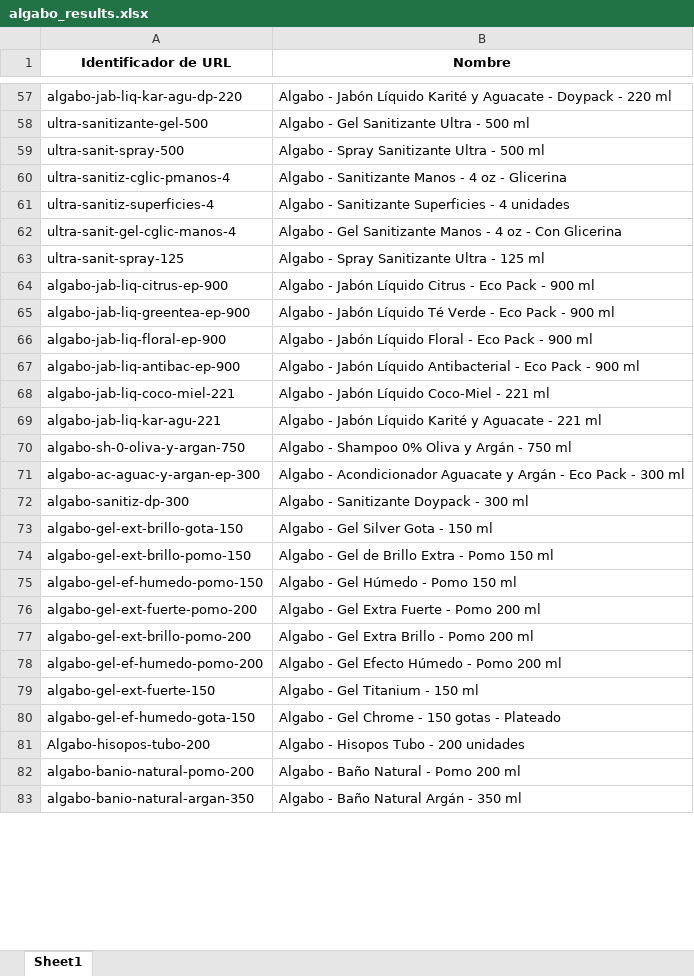
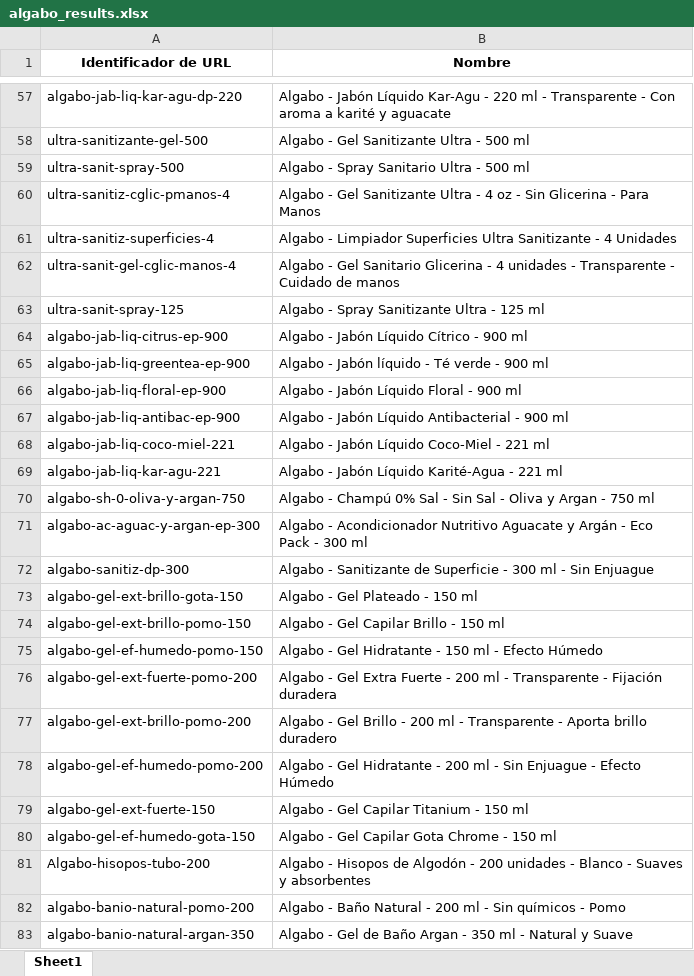
Before and after one commit to franfurey/actualizadorPrecios, an Excel workbook: openai/algabo_results.xlsx, sheet Sheet1, drawn as a sheet; only a part is shown, gaps mark what is left out; values as stored, in another font and other column widths than the file's, no borders; the diff covers the shown part only; the diff names each change by its address in the sheet, - before the commit and + after, or states it on an @@ line.

```diff
--- a/openai/algabo_results.xlsx (sheet Sheet1)
+++ b/openai/algabo_results.xlsx (sheet Sheet1)
-B57 (Nombre): …Jabón Líquido Karité y Aguacate - Doypack - 220 ml
+B57 (Nombre): …Jabón Líquido Kar-Agu - 220 ml - Transparente - Con aroma a karité y aguacate
-B59 (Nombre): Algabo - Spray Sanitizante Ultra - 500 ml
+B59 (Nombre): Algabo - Spray Sanitario Ultra - 500 ml
-B60 (Nombre): Algabo - Sanitizante Manos - 4 oz - Glicerina
+B60 (Nombre): Algabo - Gel Sanitizante Ultra - 4 oz - Sin Glicerina - Para Manos
-B61 (Nombre): Algabo - Sanitizante Superficies - 4 unidades
+B61 (Nombre): Algabo - Limpiador Superficies Ultra Sanitizante - 4 Unidades
-B62 (Nombre): …- Gel Sanitizante Manos - 4 oz - Con Glicerina
+B62 (Nombre): …- Gel Sanitario Glicerina - 4 unidades - Transparente - Cuidado de manos
-B64 (Nombre): Algabo - Jabón Líquido Citrus - Eco Pack - 900 ml
+B64 (Nombre): Algabo - Jabón Líquido Cítrico - 900 ml
-B65 (Nombre): …- Jabón Líquido Té Verde - Eco Pack - 900…
+B65 (Nombre): …- Jabón líquido - Té verde - 900…
-B66 (Nombre): Algabo - Jabón Líquido Floral - Eco Pack - 900 ml
+B66 (Nombre): Algabo - Jabón Líquido Floral - 900 ml
-B67 (Nombre): …Antibacterial - Eco Pack - 900 ml
+B67 (Nombre): …Antibacterial - 900 ml
-B69 (Nombre): …Jabón Líquido Karité y Aguacate - 221…
+B69 (Nombre): …Jabón Líquido Karité-Agua - 221…
-B70 (Nombre): Algabo - Shampoo 0% Oliva y Argán - 750…
+B70 (Nombre): Algabo - Champú 0% Sal - Sin Sal - Oliva y Argan - 750…
-B71 (Nombre): …- Acondicionador Aguacate y…
+B71 (Nombre): …- Acondicionador Nutritivo Aguacate y…
-B72 (Nombre): …- Sanitizante Doypack - 300 ml
+B72 (Nombre): …- Sanitizante de Superficie - 300 ml - Sin Enjuague
-B73 (Nombre): Algabo - Gel Silver Gota - 150 ml
+B73 (Nombre): Algabo - Gel Plateado - 150 ml
-B74 (Nombre): Algabo - Gel de Brillo Extra - Pomo 150 ml
+B74 (Nombre): Algabo - Gel Capilar Brillo - 150 ml
-B75 (Nombre): Algabo - Gel Húmedo - Pomo 150 ml
+B75 (Nombre): Algabo - Gel Hidratante - 150 ml - Efecto Húmedo
-B76 (Nombre): …Fuerte - Pomo 200 ml
+B76 (Nombre): …Fuerte - 200 ml - Transparente - Fijación duradera
-B77 (Nombre): …- Gel Extra Brillo - Pomo 200 ml
+B77 (Nombre): …- Gel Brillo - 200 ml - Transparente - Aporta brillo duradero
-B78 (Nombre): …- Gel Efecto Húmedo - Pomo 200 ml
+B78 (Nombre): …- Gel Hidratante - 200 ml - Sin Enjuague - Efecto Húmedo
-B79 (Nombre): Algabo - Gel Titanium - 150 ml
+B79 (Nombre): Algabo - Gel Capilar Titanium - 150 ml
-B80 (Nombre): Algabo - Gel Chrome - 150 gotas - Plateado
+B80 (Nombre): Algabo - Gel Capilar Gota Chrome - 150 ml
-B81 (Nombre): …- Hisopos Tubo - 200 unidades
+B81 (Nombre): …- Hisopos de Algodón - 200 unidades - Blanco - Suaves y absorbentes
-B82 (Nombre): Algabo - Baño Natural - Pomo 200 ml
+B82 (Nombre): Algabo - Baño Natural - 200 ml - Sin químicos - Pomo
-B83 (Nombre): Algabo - Baño Natural Argán - 350 ml
+B83 (Nombre): Algabo - Gel de Baño Argan - 350 ml - Natural y Suave
```
Also changed, not shown: 211 edited cells elsewhere in this sheet, openai/ejemplos.xlsx, 22 other files.
